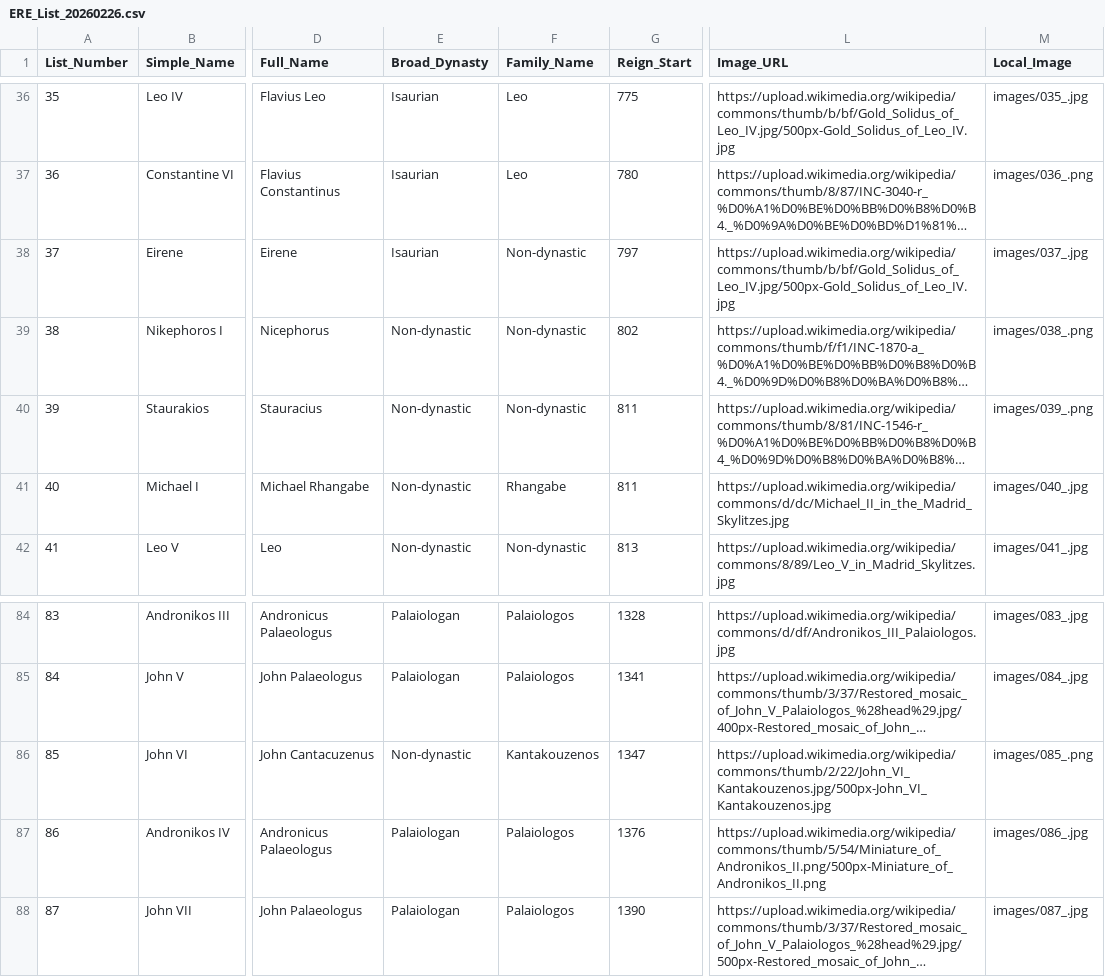
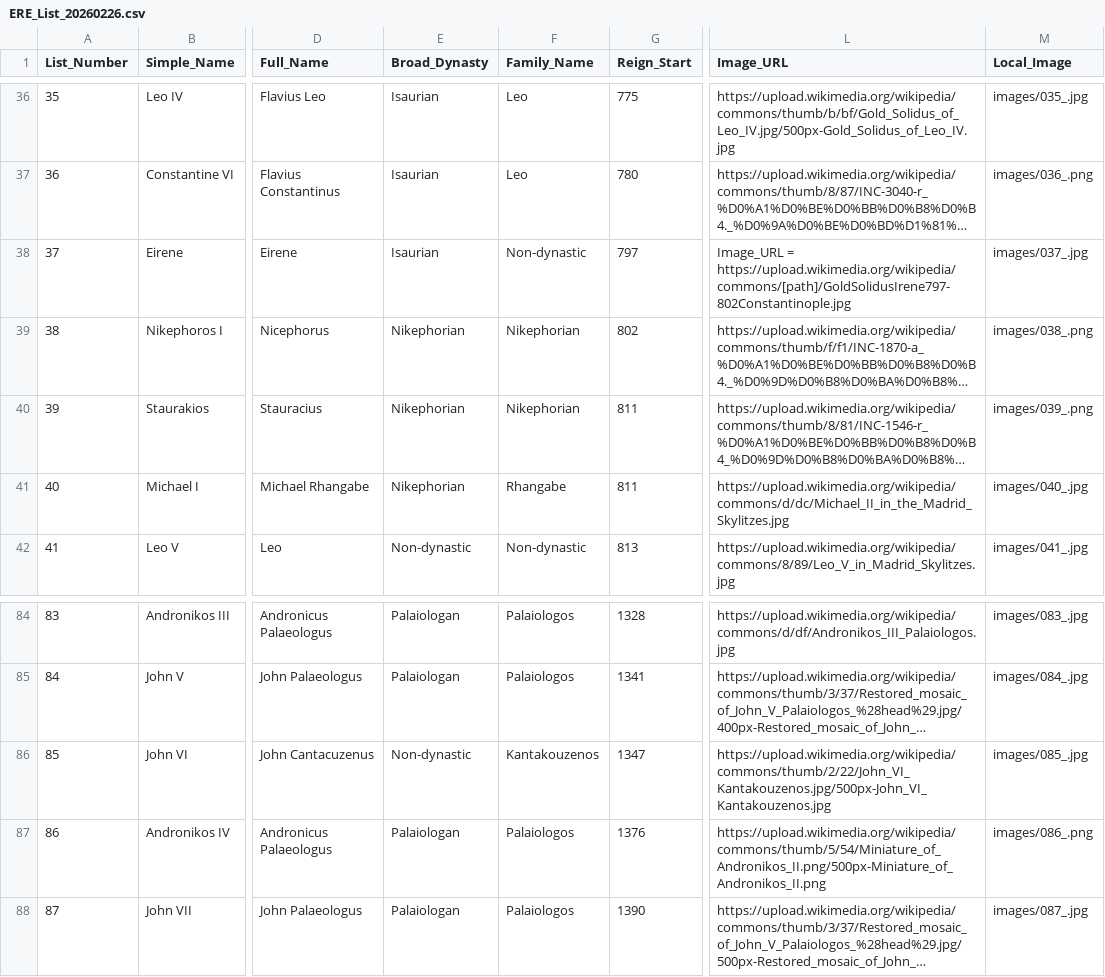
Before and after one commit to ecocinar/Eastern-Roman-Emperors, a CSV file: ERE_List_20260226.csv, drawn as a sheet; only a part is shown, gaps mark what is left out; long unchanged cells end in …; the diff names each change by its address in the sheet, - before the commit and + after, or states it on an @@ line.

Commit message:
Phots and chart fixes
Lots of phot fixes and added a dynasty.

```diff
--- a/ERE_List_20260226.csv
+++ b/ERE_List_20260226.csv
-L38 (Image_URL): https://upload.wikimedia.org/wikipedia/commons/thumb/b/bf/Gold_Solidus_of_Leo_IV.jpg/500px-Gold_Solidus_of_Leo_IV.jpg
+L38 (Image_URL): Image_URL = https://upload.wikimedia.org/wikipedia/commons/[path]/GoldSolidusIrene797-802Constantinople.jpg
-E39:E41 (Broad_Dynasty): Non-dynastic
+E39:E41 (Broad_Dynasty): Nikephorian
-F39:F40 (Family_Name): Non-dynastic
+F39:F40 (Family_Name): Nikephorian
-M86 (Local_Image): images/085_.png
+M86 (Local_Image): images/085_.jpg
-M87 (Local_Image): images/086_.jpg
+M87 (Local_Image): images/086_.png
```
Also changed, not shown: 10 other files.
